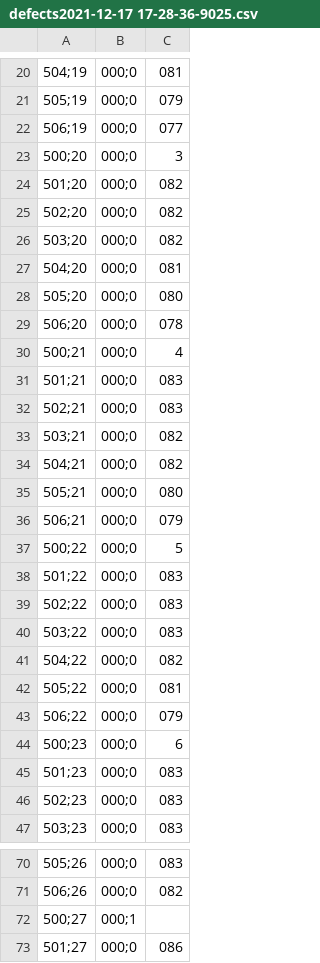
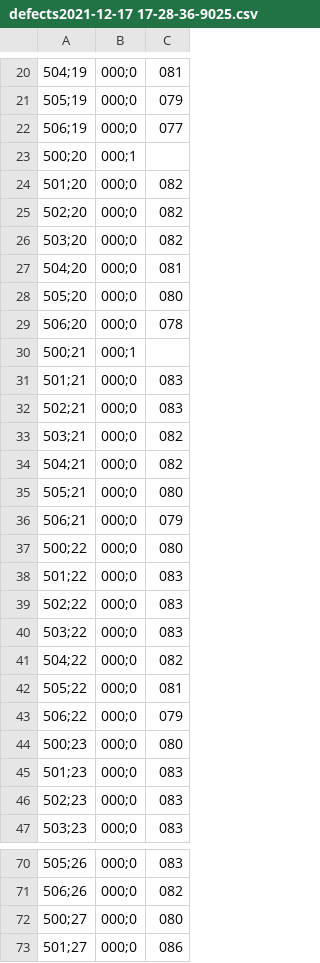
Before and after one commit to AlexandrKopysov/parsing_csv_to_msword, a CSV file: Доки/defects2021-12-17 17-28-36-9025.csv, drawn as a sheet; only a part is shown, gaps mark what is left out; the diff covers the shown part only.

```diff
--- a/Доки/defects2021-12-17 17-28-36-9025.csv
+++ b/Доки/defects2021-12-17 17-28-36-9025.csv
@@ -22,3 +22,3 @@
 506;19,000;0,077
-500;20,000;0,3
+500;20,000;1
 501;20,000;0,082
@@ -29,3 +29,3 @@
 506;20,000;0,078
-500;21,000;0,4
+500;21,000;1
 501;21,000;0,083
@@ -36,3 +36,3 @@
 506;21,000;0,079
-500;22,000;0,5
+500;22,000;0,080
 501;22,000;0,083
@@ -43,3 +43,3 @@
 506;22,000;0,079
-500;23,000;0,6
+500;23,000;0,080
 501;23,000;0,083
@@ -71,3 +71,3 @@
 506;26,000;0,082
-500;27,000;1
+500;27,000;0,080
 501;27,000;0,086
```
Also changed, not shown: 33 edited cells elsewhere in this file, 28 other files.
